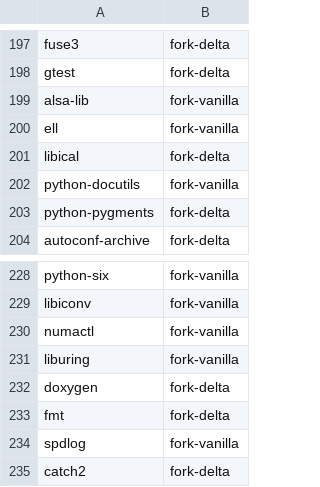
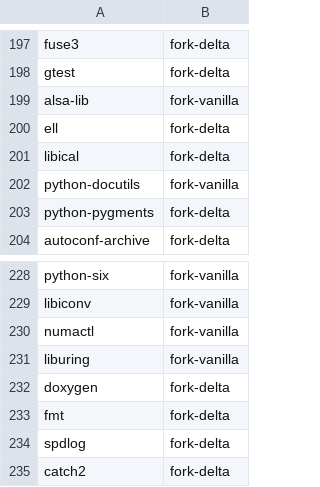
Before and after one commit to kashira-project/kashira-arch, a TSV file: tools/tracked.tsv, drawn as a sheet; only a part is shown, gaps mark what is left out.

Commit message:
gcc-makedep deltas: spdlog, ell (C++ headers)

```diff
--- a/tools/tracked.tsv
+++ b/tools/tracked.tsv
@@ -199,3 +199,3 @@ gtest	fork-delta
 alsa-lib	fork-vanilla
-ell	fork-vanilla
+ell	fork-delta
 libical	fork-delta
@@ -233,3 +233,3 @@ doxygen	fork-delta
 fmt	fork-delta
-spdlog	fork-vanilla
+spdlog	fork-delta
 catch2	fork-delta
```
Also changed, not shown: 3 other files.
